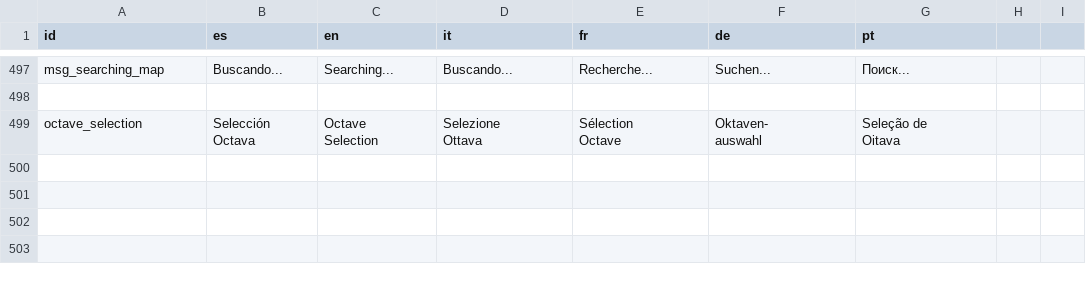
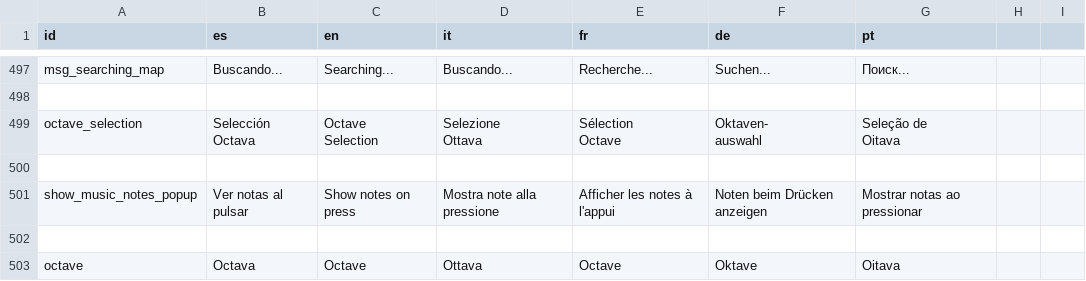
Before and after one commit to OmarSaez/Sandbox-game, a CSV file: sandbox/translations.csv, drawn as a sheet; only a part is shown, gaps mark what is left out.

Commit message:
Se agrega el poder ver notas actuales

```diff
--- a/sandbox/translations.csv
+++ b/sandbox/translations.csv
@@ -505 +505,5 @@ auswahl","Seleção de
 Oitava"
+
+show_music_notes_popup,"Ver notas al pulsar","Show notes on press","Mostra note alla pressione","Afficher les notes à l'appui","Noten beim Drücken anzeigen","Mostrar notas ao pressionar"
+
+octave,"Octava","Octave","Ottava","Octave","Oktave","Oitava"
```
Also changed, not shown: 10 other files.
